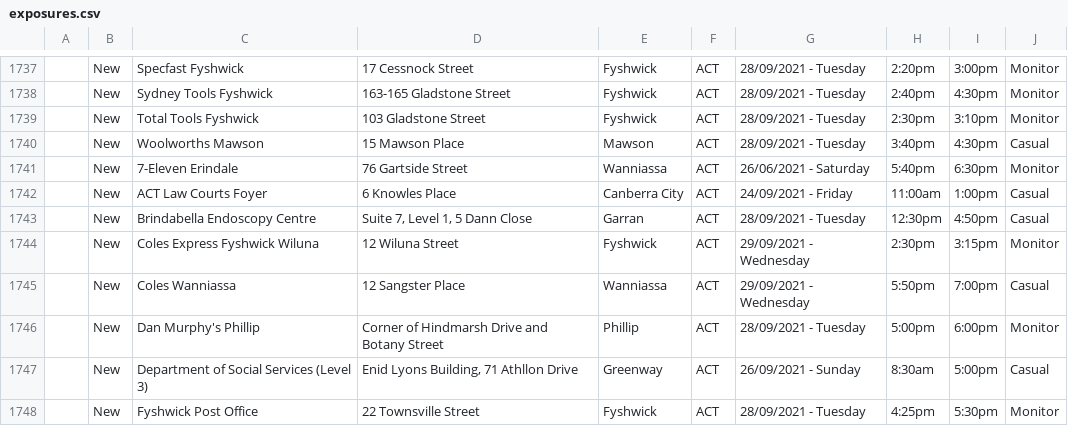
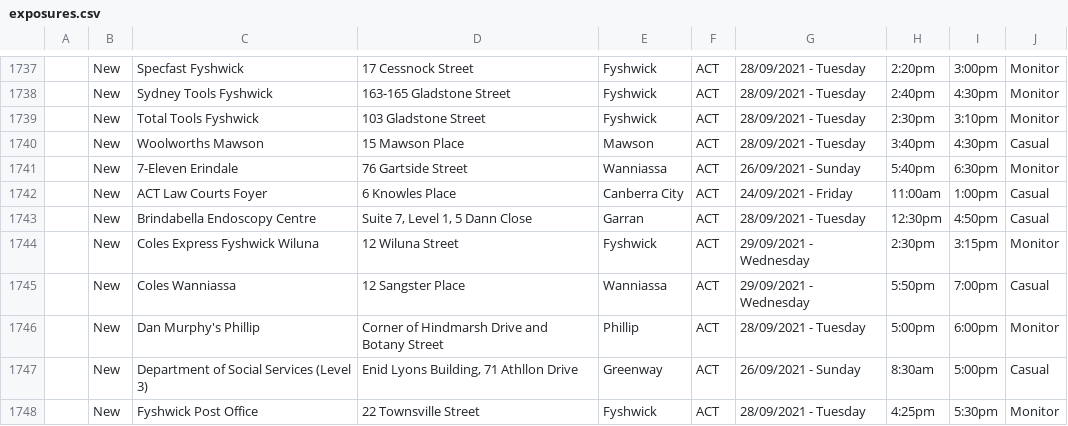
Before and after one commit to kwauchope/act-covid-rss, a CSV file: exposures.csv, drawn as a sheet; only a part is shown, gaps mark what is left out.

```diff
--- a/exposures.csv
+++ b/exposures.csv
@@ -1740,3 +1740,3 @@
 "","New","Woolworths Mawson","15 Mawson Place","Mawson","ACT",28/09/2021 - Tuesday,3:40pm,4:30pm,"Casual",
-"","New","7-Eleven Erindale","76 Gartside Street","Wanniassa","ACT",26/06/2021 - Saturday,5:40pm,6:30pm,"Monitor",
+"","New","7-Eleven Erindale","76 Gartside Street","Wanniassa","ACT",26/09/2021 - Sunday,5:40pm,6:30pm,"Monitor",
 "","New","ACT Law Courts Foyer","6 Knowles Place","Canberra City","ACT",24/09/2021 - Friday,11:00am,1:00pm,"Casual",
```
Also changed, not shown: 3 other files.
